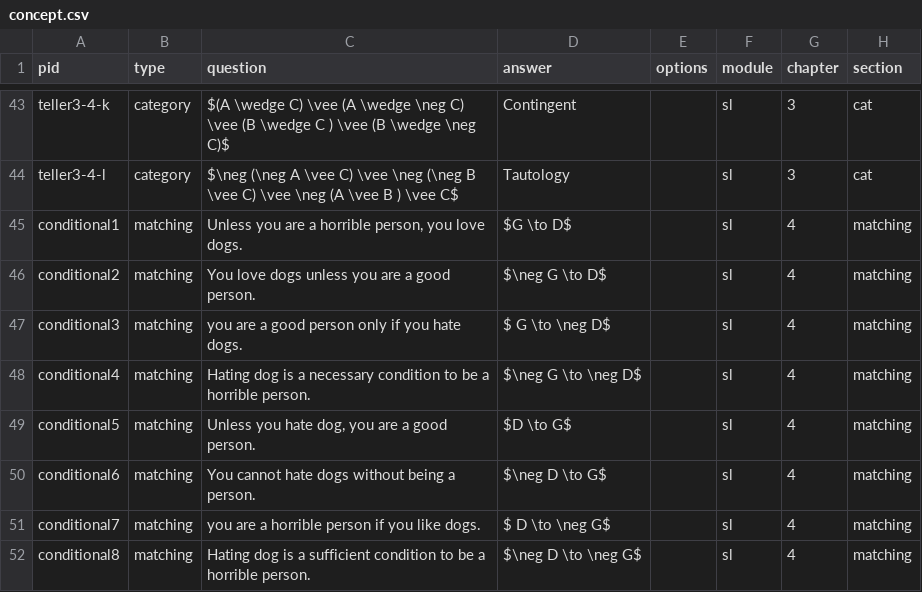
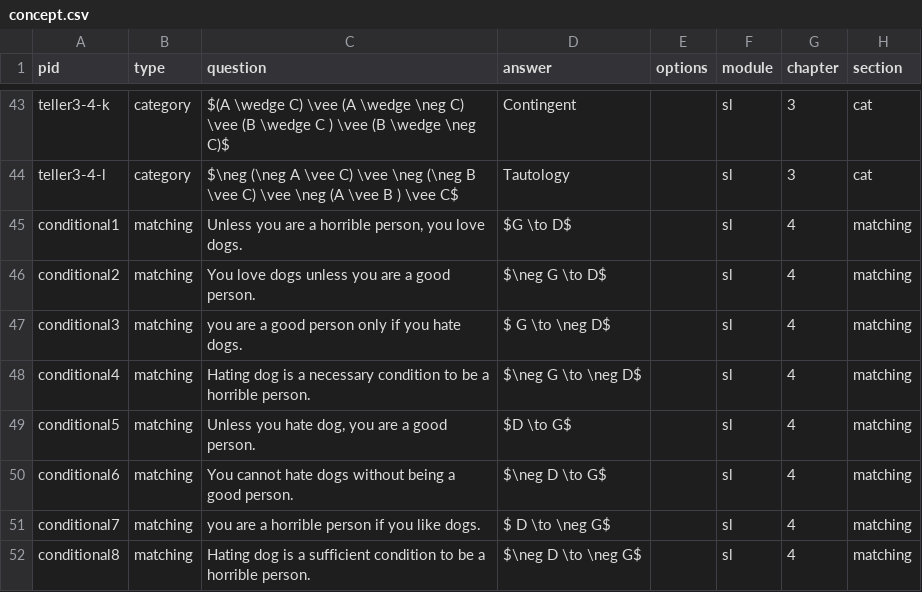
Before and after one commit to Lokgic/io, a CSV file: db/problem/concept.csv, drawn as a sheet; only a part is shown, gaps mark what is left out.

Commit message:
typo

```diff
--- a/db/problem/concept.csv
+++ b/db/problem/concept.csv
@@ -49,3 +49,3 @@ conditional4,matching,"Hating dog is a necessary condition to be a horrible pers
 conditional5,matching,"Unless you hate dog, you are a good person.",$D \to G$,,sl,4,matching
-conditional6,matching,"You cannot hate dogs without being a person.",$\neg D \to G$,,sl,4,matching
+conditional6,matching,"You cannot hate dogs without being a good person.",$\neg D \to G$,,sl,4,matching
 conditional7,matching,"you are a horrible person if you like dogs.",$  D \to  \neg G$,,sl,4,matching
```
Also changed, not shown: 1 other file.
